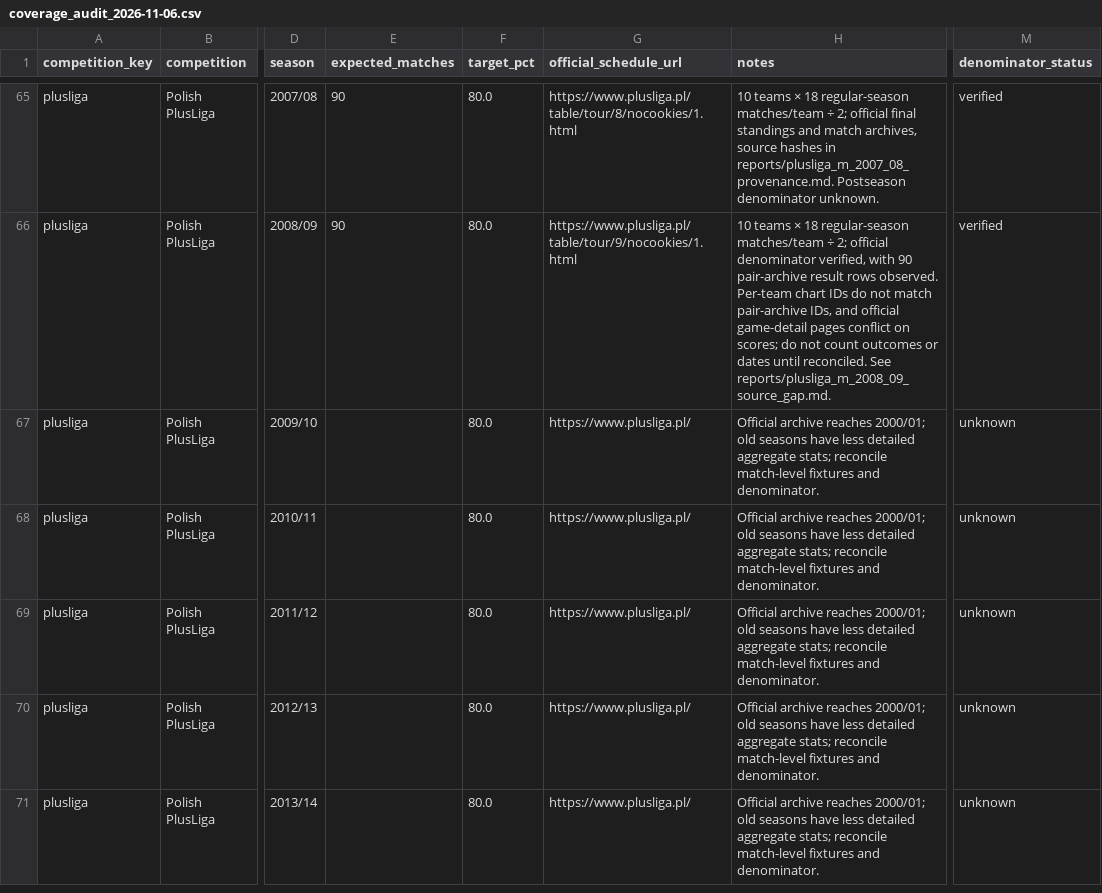
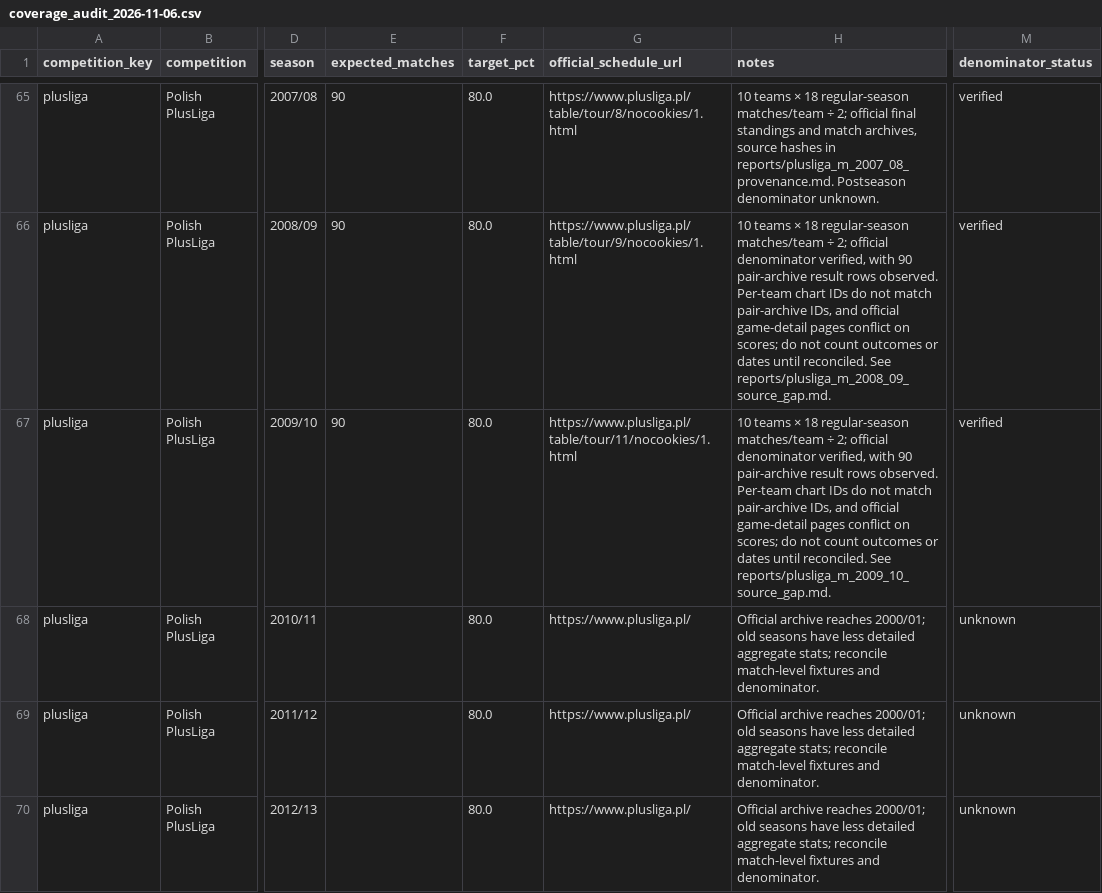
Before and after one commit to sumeetamin/elite-volleyball-dataset, a CSV file: reports/coverage_audit_2026-11-06.csv, drawn as a sheet; only a part is shown, gaps mark what is left out; the shorter side is filled out with more unchanged rows; the diff names each change by its address in the sheet, - before the commit and + after, or states it on an @@ line.

Commit message:
Audit PlusLiga 2009-10 archive conflict
# Conflicts:
#	config/competition_seasons.csv
#	reports/coverage_audit_2026-11-06.csv

```diff
--- a/reports/coverage_audit_2026-11-06.csv
+++ b/reports/coverage_audit_2026-11-06.csv
-E67 (expected_matches): (empty)
+E67 (expected_matches): 90
-G67 (official_schedule_url): https://www.plusliga.pl/
+G67 (official_schedule_url): https://www.plusliga.pl/table/tour/11/nocookies/1.html
-H67 (notes): Official archive reaches 2000/01; old seasons have less detailed aggregate stats; reconcile match-level fixtures and denominator.
+H67 (notes): 10 teams × 18 regular-season matches/team ÷ 2; official denominator verified, with 90 pair-archive result rows observed. Per-team chart IDs do not match pair-archive IDs, and official game-detail pages conflict on scores; do not count outcomes or dates until reconciled. See reports/plusliga_m_2009_10_source_gap.md.
-M67 (denominator_status): unknown
+M67 (denominator_status): verified
```
Also changed, not shown: config/competition_seasons.csv, 4 other files.
